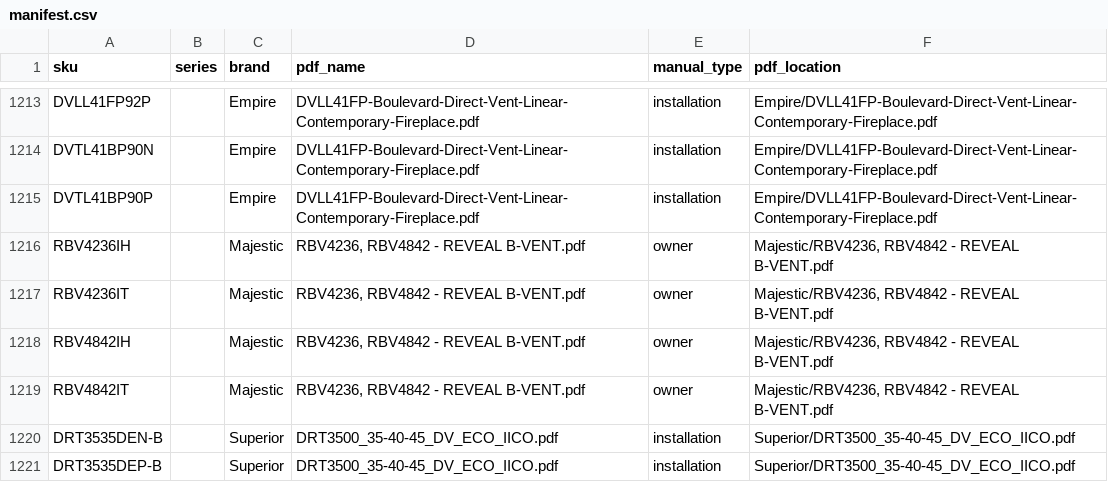
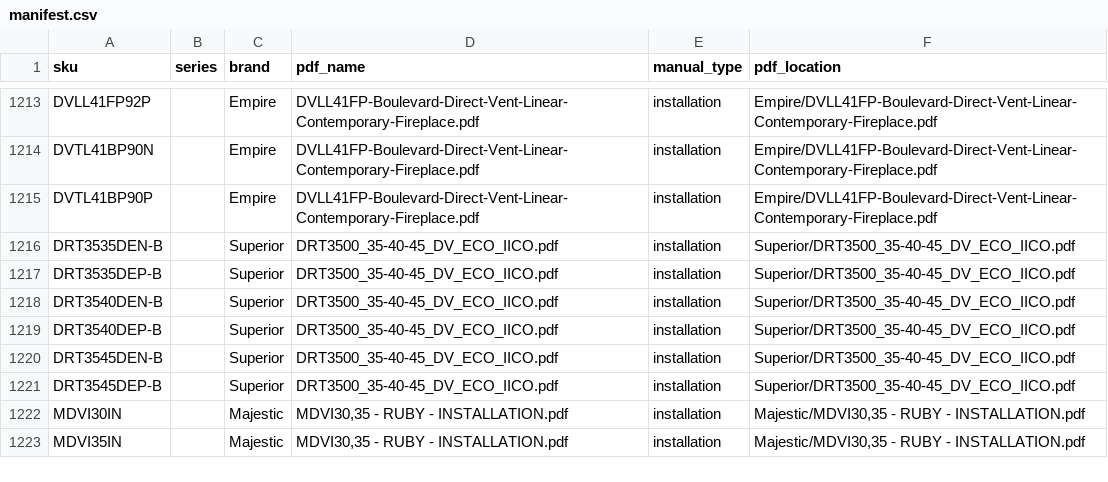
Before and after one commit to khoivan88/upwork-north-country-fire-manual-generation, a CSV file: src/data/manifest.csv, drawn as a sheet; only a part is shown, gaps mark what is left out; the shorter side is filled out with more unchanged rows; the diff names each change by its address in the sheet, - before the commit and + after, or states it on an @@ line.

Commit message:
remove duplicated Majestic manual

```diff
--- a/src/data/manifest.csv
+++ b/src/data/manifest.csv
-row 1216: RBV4236IH |  | Majestic | RBV4236, RBV4842 - REVEAL B-VENT.pdf | owner | Majestic/RBV4236, RBV4842 - REVEAL B-VENT.pdf
-row 1217: RBV4236IT |  | Majestic | RBV4236, RBV4842 - REVEAL B-VENT.pdf | owner | Majestic/RBV4236, RBV4842 - REVEAL B-VENT.pdf
-row 1218: RBV4842IH |  | Majestic | RBV4236, RBV4842 - REVEAL B-VENT.pdf | owner | Majestic/RBV4236, RBV4842 - REVEAL B-VENT.pdf
-row 1219: RBV4842IT |  | Majestic | RBV4236, RBV4842 - REVEAL B-VENT.pdf | owner | Majestic/RBV4236, RBV4842 - REVEAL B-VENT.pdf
```
Also changed, not shown: 1 other file.
